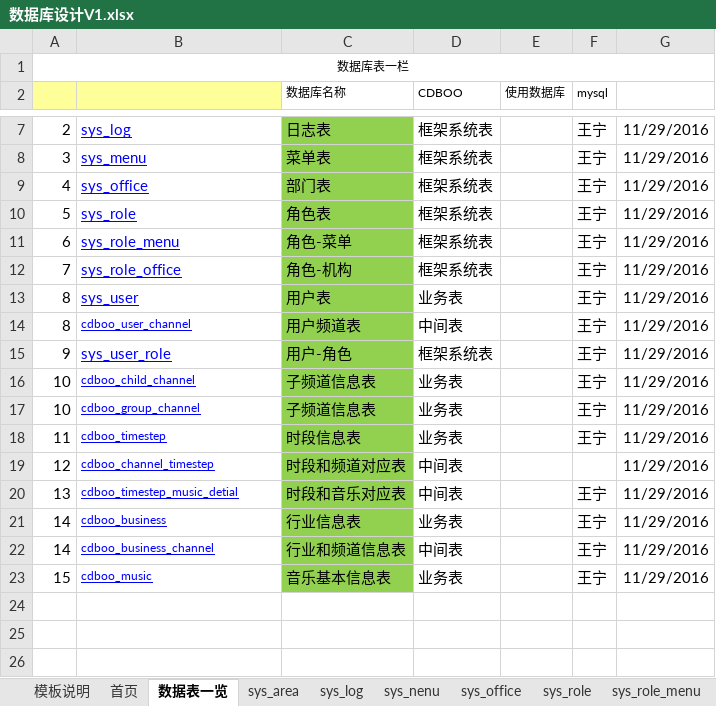
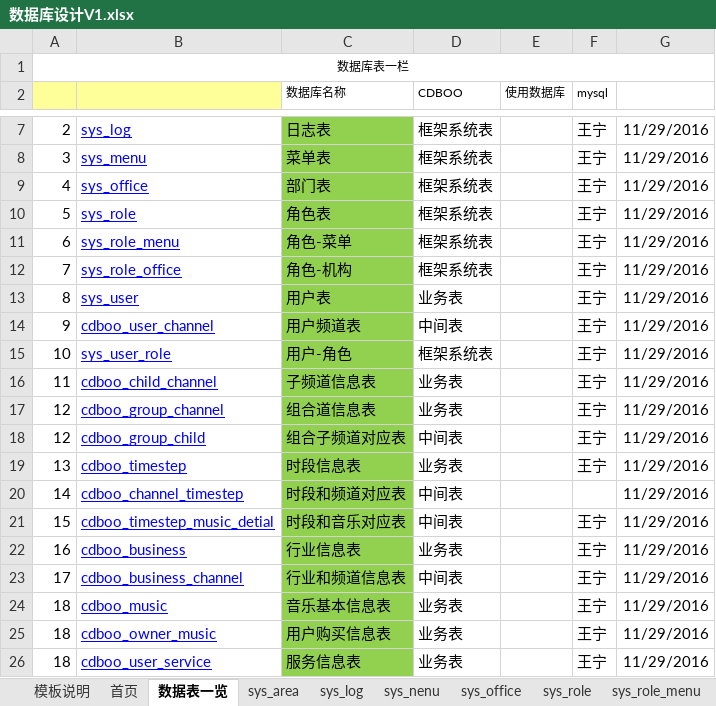
Before and after one commit to wangning82/CDBOO, an Excel workbook: doc/4、设计/数据库设计V1.xlsx, sheet 数据表一览, drawn as a sheet; only a part is shown, gaps mark what is left out; values as stored, in another font and other column widths than the file's, no borders; addresses are those after the commit; the diff names each change by its address in the sheet, - before the commit and + after, or states it on an @@ line.

```diff
--- a/doc/4、设计/数据库设计V1.xlsx (sheet 数据表一览)
+++ b/doc/4、设计/数据库设计V1.xlsx (sheet 数据表一览)
-A14: 8
+A14: 9
@@ B14 text size: larger @@
-A15: 9
+A15: 10
-A16: 10
+A16: 11
@@ B16:B17 text size: larger @@
-A17: 10
+A17: 12
-C17 (数据库名称): 子频道信息表
+C17 (数据库名称): 组合道信息表
+row 18: 12 | cdboo_group_child | 组合子频道对应表 | 中间表 |  | 王宁 | 11/29/2016
-A19: 11
+A19: 13
@@ B19:B24 text size: larger @@
-A20: 12
+A20: 14
-A21: 13
+A21: 15
-A22: 14
+A22: 16
-A23: 14
+A23: 17
-A24: 15
+A24: 18
+row 25: 18 | cdboo_owner_music | 用户购买信息表 | 业务表 |  | 王宁 | 11/29/2016
+row 26: 18 | cdboo_user_service | 服务信息表 | 业务表 |  | 王宁 | 11/29/2016
```
Also changed, not shown: sheet cdboo_child_channel, sheet cdboo_user_channel, sheet cdboo_business_channel, sheet cdboo_music, sheet cdboo_group_channel, sheet cdboo_business, 3 more sheets, other sheet tabs, 1 other file.
